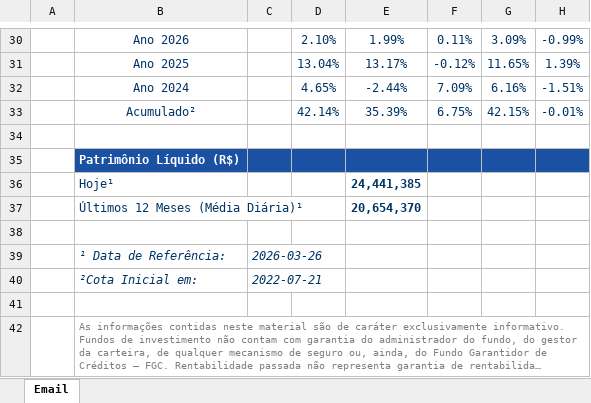
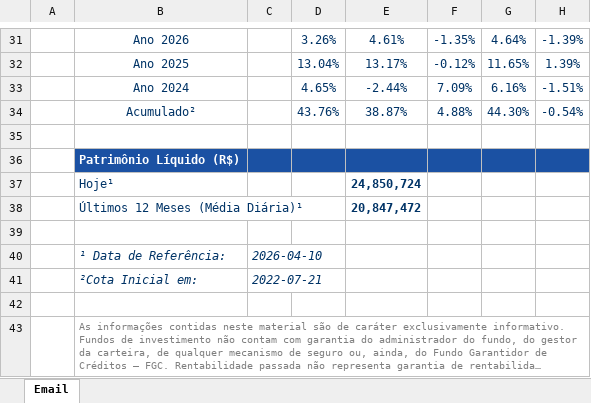
Before and after one commit to lucieliandrade/API_EMAIL_COTAS_DASH, an Excel workbook: templates/BNY11756 - template.xlsx, sheet Email, drawn as a sheet; only a part is shown, gaps mark what is left out; long unchanged cells end in …; values as stored, in another font and other column widths than the file's, no borders; addresses are those after the commit; the diff covers the shown part only; the diff names each change by its address in the sheet, - before the commit and + after, or states it on an @@ line.

```diff
--- a/templates/BNY11756 - template.xlsx (sheet Email)
+++ b/templates/BNY11756 - template.xlsx (sheet Email)
-D31: 2.10%
+D31: 3.26%
-E31: 1.99%
+E31: 4.61%
-F31: 0.11%
+F31: -1.35%
-G31: 3.09%
+G31: 4.64%
-H31: -0.99%
+H31: -1.39%
-D34: 42.14%
+D34: 43.76%
-E34: 35.39%
+E34: 38.87%
-F34: 6.75%
+F34: 4.88%
-G34: 42.15%
+G34: 44.30%
-H34: -0.01%
+H34: -0.54%
-E37: 24,441,385
+E37: 24,850,724
-E38: 20,654,370
+E38: 20,847,472
-C40: 2026-03-26
+C40: 2026-04-10
```
Also changed, not shown: 7 added rows, 6 removed rows and 20 edited cells elsewhere in this sheet, templates/BNY11585 - template.xlsx, templates/BNY12207 - template.xlsx, 52 other files.
